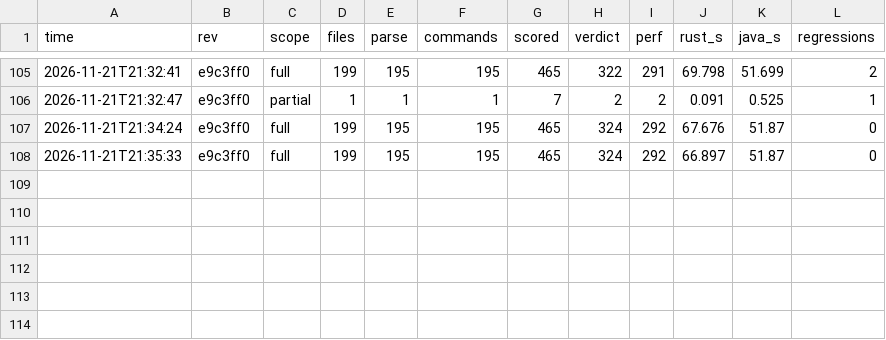
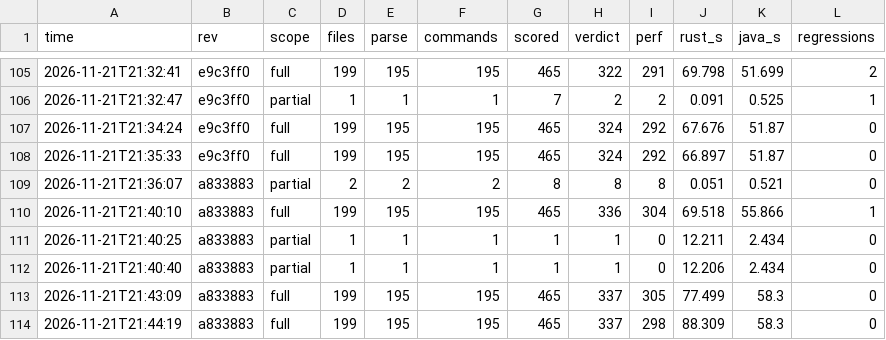
Before and after one commit to taehoon1lee/alloytools-rs, a CSV file: harness/results/history.csv, drawn as a sheet; only a part is shown, gaps mark what is left out.

```diff
--- a/harness/results/history.csv
+++ b/harness/results/history.csv
@@ -108 +108,7 @@ time,rev,scope,files,parse,commands,scored,verdict,perf,rust_s,java_s,regression
 2026-11-21T21:35:33,e9c3ff0,full,199,195,195,465,324,292,66.897,51.87,0
+2026-11-21T21:36:07,a833883,partial,2,2,2,8,8,8,0.051,0.521,0
+2026-11-21T21:40:10,a833883,full,199,195,195,465,336,304,69.518,55.866,1
+2026-11-21T21:40:25,a833883,partial,1,1,1,1,1,0,12.211,2.434,0
+2026-11-21T21:40:40,a833883,partial,1,1,1,1,1,0,12.206,2.434,0
+2026-11-21T21:43:09,a833883,full,199,195,195,465,337,305,77.499,58.3,0
+2026-11-21T21:44:19,a833883,full,199,195,195,465,337,298,88.309,58.3,0
```
Also changed, not shown: 4 other files.
